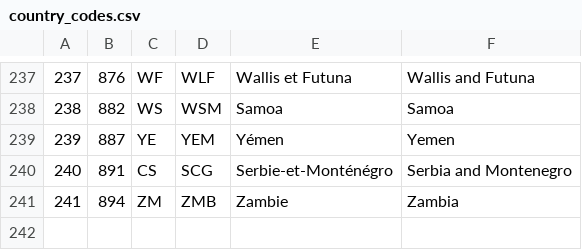
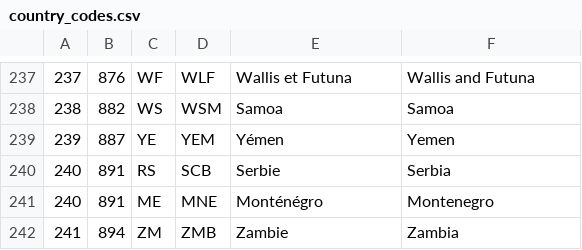
Before and after one commit to thebigtouffe/UNESCO-World-Heritage, a CSV file: django/database/country_codes.csv, drawn as a sheet; only a part is shown, gaps mark what is left out.

```diff
--- a/django/database/country_codes.csv
+++ b/django/database/country_codes.csv
@@ -239,3 +239,4 @@
 "239","887","YE","YEM","Yémen","Yemen"
-"240","891","CS","SCG","Serbie-et-Monténégro","Serbia and Montenegro"
+"240","891","RS","SCB","Serbie","Serbia"
+"240","891","ME","MNE","Monténégro","Montenegro"
 "241","894","ZM","ZMB","Zambie","Zambia"
```
Also changed, not shown: 5 other files.
